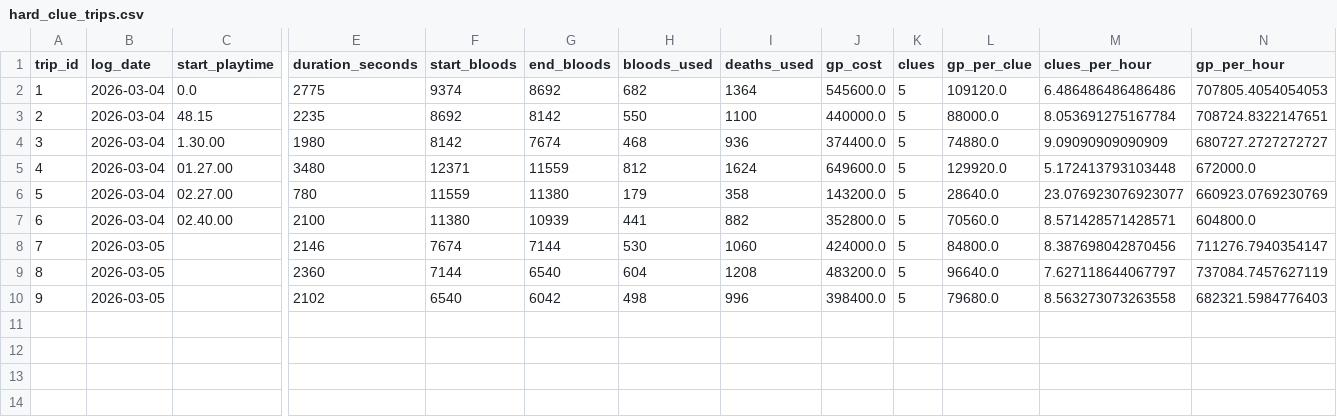
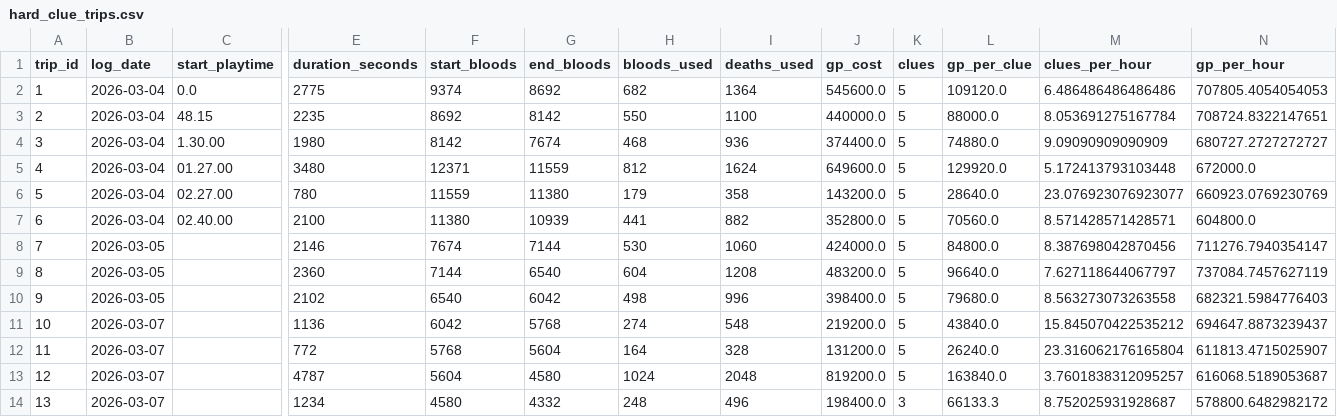
Before and after one commit to mitchmorgan36/OSRS_Clue_Scroll_Tracking, a CSV file: data/hard_clue_trips.csv, drawn as a sheet; only a part is shown, gaps mark what is left out; rows hold the shown columns only; the diff names each change by its address in the sheet, - before the commit and + after, or states it on an @@ line.

Commit message:
trips logged to temp memory recovered

```diff
--- a/data/hard_clue_trips.csv
+++ b/data/hard_clue_trips.csv
+row 11: 10 | 2026-03-07 |  | 1136 | 6042 | 5768 | 274 | 548 | 219200.0 | 5 | 43840.0 | 15.845070422535212 | 694647.8873239437
+row 12: 11 | 2026-03-07 |  | 772 | 5768 | 5604 | 164 | 328 | 131200.0 | 5 | 26240.0 | 23.316062176165804 | 611813.4715025907
+row 13: 12 | 2026-03-07 |  | 4787 | 5604 | 4580 | 1024 | 2048 | 819200.0 | 5 | 163840.0 | 3.7601838312095257 | 616068.5189053687
+row 14: 13 | 2026-03-07 |  | 1234 | 4580 | 4332 | 248 | 496 | 198400.0 | 3 | 66133.3 | 8.752025931928687 | 578800.6482982172
```
